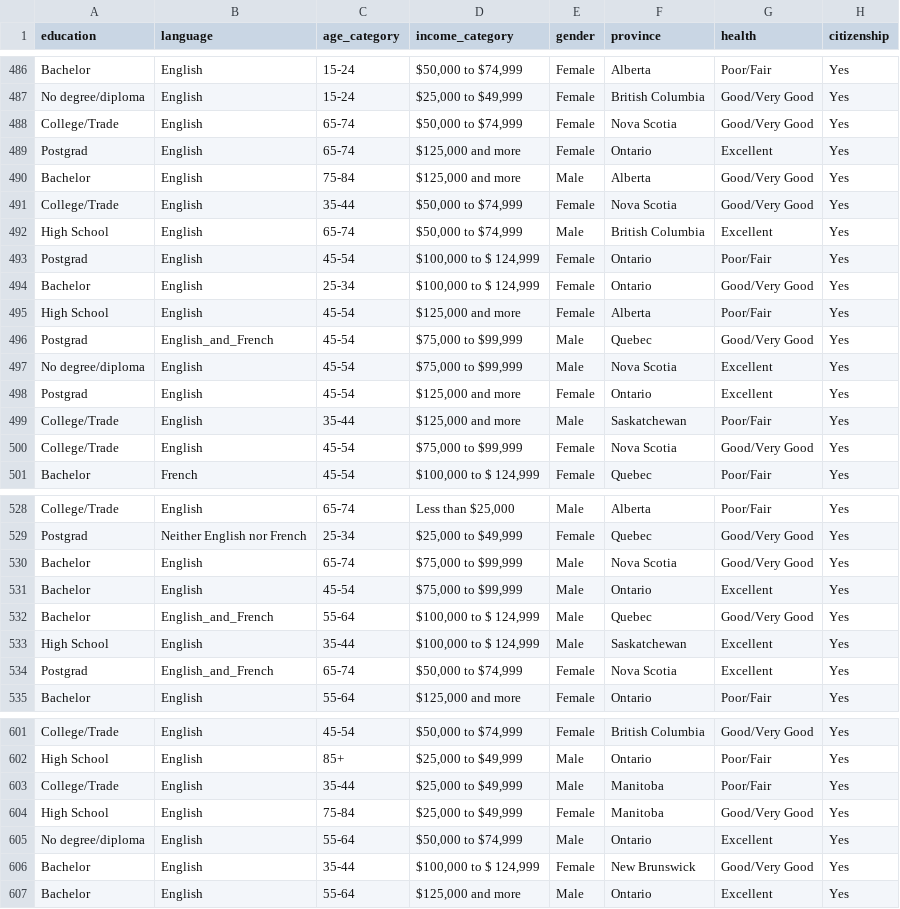
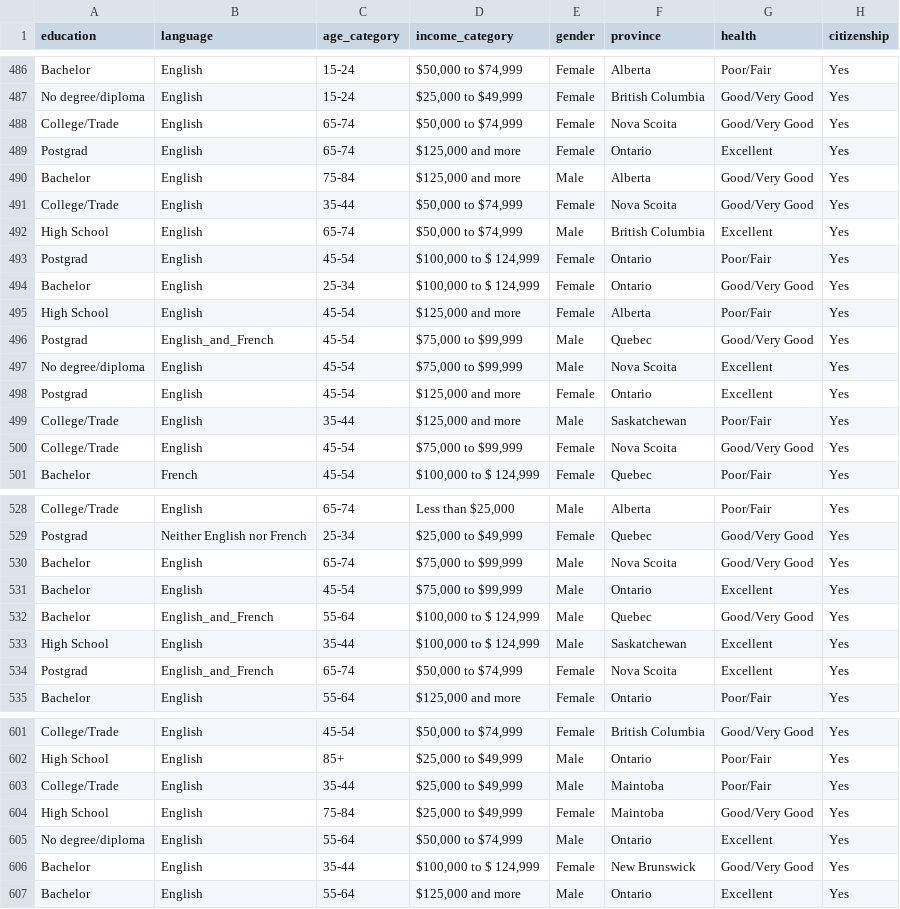
Before and after one commit to GreatArcStudios/Non-Linear-Election-Predictions, a CSV file: A2/Eric/full_model_predictions.csv, drawn as a sheet; only a part is shown, gaps mark what is left out; the diff covers the shown part only; the diff names each change by its address in the sheet, - before the commit and + after, or states it on an @@ line.

```diff
--- a/A2/Eric/full_model_predictions.csv
+++ b/A2/Eric/full_model_predictions.csv
-F488 (province): Nova Scotia
+F488 (province): Nova Scoita
-F491 (province): Nova Scotia
+F491 (province): Nova Scoita
-F497 (province): Nova Scotia
+F497 (province): Nova Scoita
-F500 (province): Nova Scotia
+F500 (province): Nova Scoita
-F530 (province): Nova Scotia
+F530 (province): Nova Scoita
-F534 (province): Nova Scotia
+F534 (province): Nova Scoita
-F603:F604 (province): Manitoba
+F603:F604 (province): Maintoba
```
Also changed, not shown: 61 edited cells elsewhere in this file, 3 other files.
